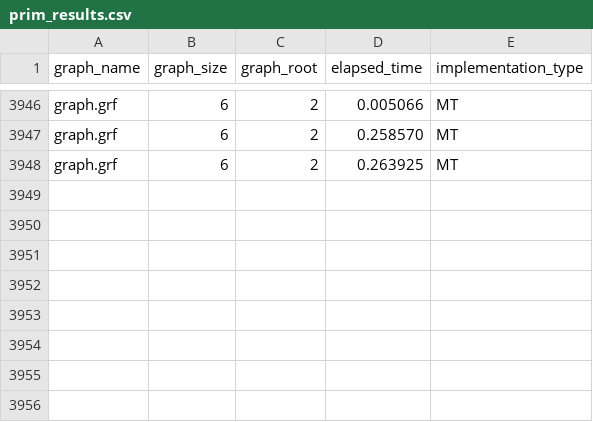
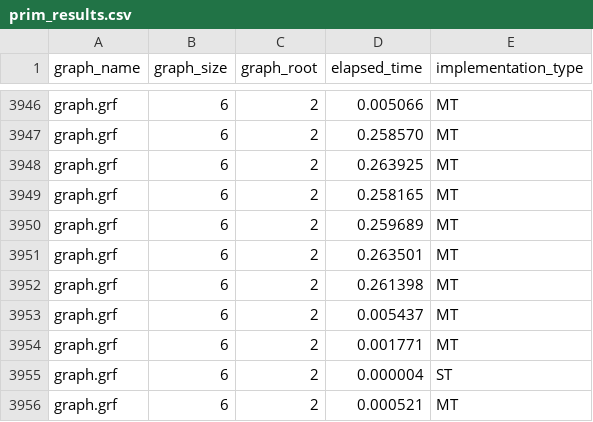
Before and after one commit to SyntacticMan/final_project, a CSV file: results/prim_results.csv, drawn as a sheet; only a part is shown, gaps mark what is left out.

```diff
--- a/results/prim_results.csv
+++ b/results/prim_results.csv
@@ -3948 +3948,9 @@ graph.grf;6;2;0.258570;MT
 graph.grf;6;2;0.263925;MT
+graph.grf;6;2;0.258165;MT
+graph.grf;6;2;0.259689;MT
+graph.grf;6;2;0.263501;MT
+graph.grf;6;2;0.261398;MT
+graph.grf;6;2;0.005437;MT
+graph.grf;6;2;0.001771;MT
+graph.grf;6;2;0.000004;ST
+graph.grf;6;2;0.000521;MT
```
Also changed, not shown: 3 other files.
